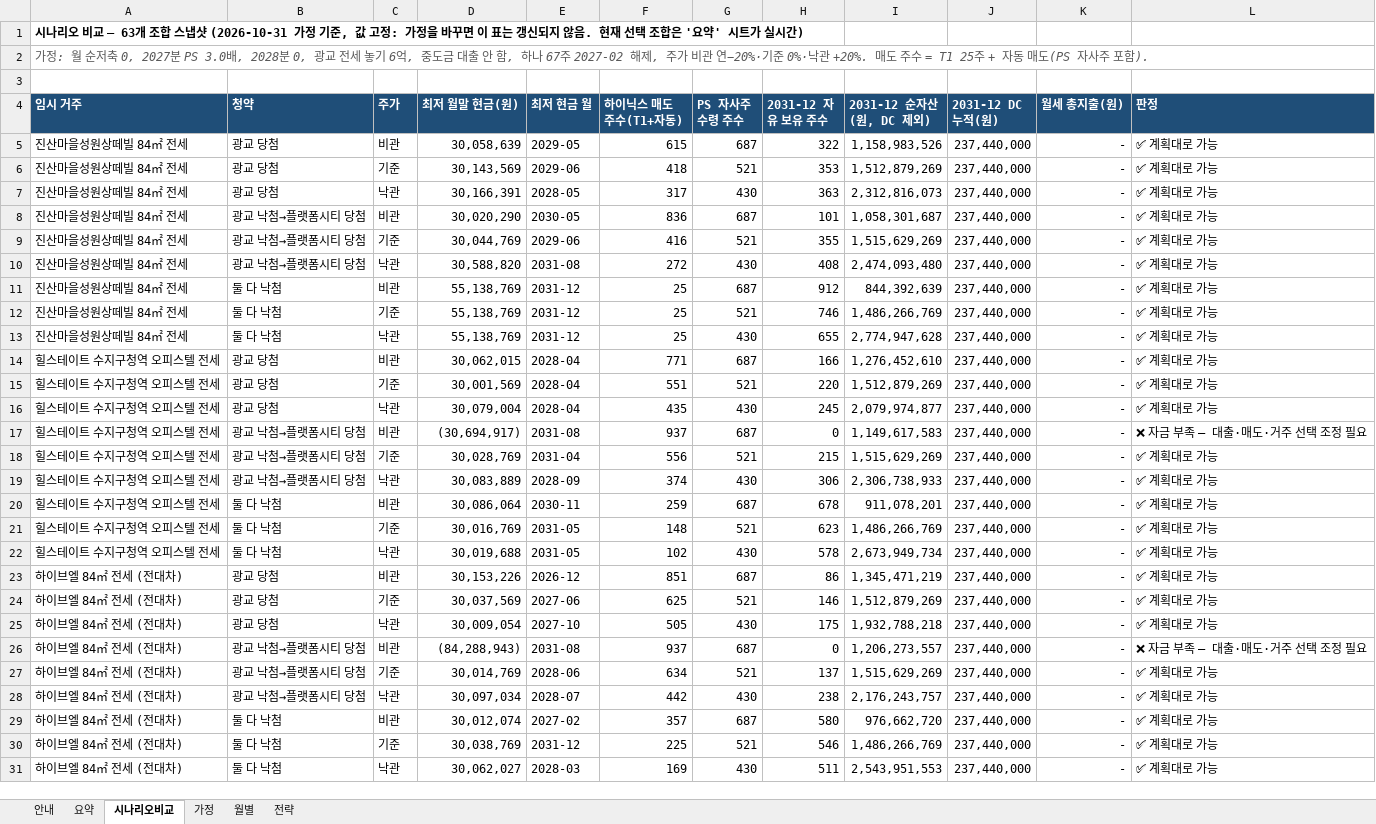
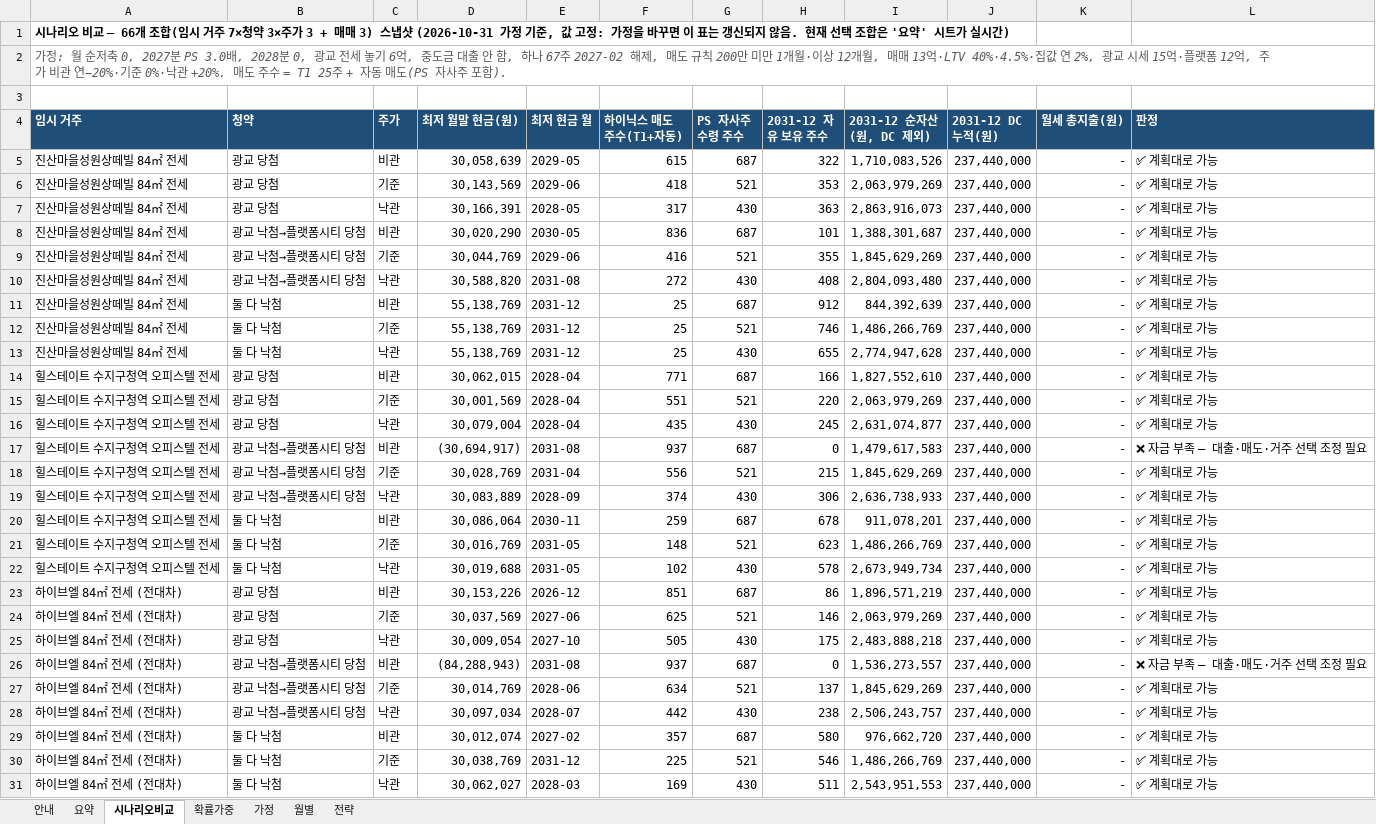
Before and after one commit to stevekoo-ai/Repo_name, an Excel workbook: report/housing/housing-cashflow-plan-2026-10-31.xlsx, sheet 시나리오비교, drawn as a sheet; only a part is shown; values as stored, in another font and other column widths than the file's, no borders; charts and pictures not drawn; the diff covers the shown part only; the diff names each change by its address in the sheet, - before the commit and + after, or states it on an @@ line.

```diff
--- a/report/housing/housing-cashflow-plan-2026-10-31.xlsx (sheet 시나리오비교)
+++ b/report/housing/housing-cashflow-plan-2026-10-31.xlsx (sheet 시나리오비교)
+sheet tab: 확률가중
-A1 (임시 거주): …비교 — 63개 조합 스냅샷…
+A1 (임시 거주): …비교 — 66개 조합(임시 거주 7×청약 3×주가 3 + 매매 3) 스냅샷…
-A2 (임시 거주): …2027-02 해제, 주가 비…
+A2 (임시 거주): …2027-02 해제, 매도 규칙 200만 미만 1개월·이상 12개월, 매매 13억·LTV 40%·4.5%·집값 연 2%, 광교 시세 15억·플랫폼 12억, 주가 비…
-I5 (2031-12 순자산(원, DC 제외)): 1,158,983,526
+I5 (2031-12 순자산(원, DC 제외)): 1,710,083,526
-I6 (2031-12 순자산(원, DC 제외)): 1,512,879,269
+I6 (2031-12 순자산(원, DC 제외)): 2,063,979,269
-I7 (2031-12 순자산(원, DC 제외)): 2,312,816,073
+I7 (2031-12 순자산(원, DC 제외)): 2,863,916,073
-I8 (2031-12 순자산(원, DC 제외)): 1,058,301,687
+I8 (2031-12 순자산(원, DC 제외)): 1,388,301,687
-I9 (2031-12 순자산(원, DC 제외)): 1,515,629,269
+I9 (2031-12 순자산(원, DC 제외)): 1,845,629,269
-I10 (2031-12 순자산(원, DC 제외)): 2,474,093,480
+I10 (2031-12 순자산(원, DC 제외)): 2,804,093,480
-I14 (2031-12 순자산(원, DC 제외)): 1,276,452,610
+I14 (2031-12 순자산(원, DC 제외)): 1,827,552,610
-I15 (2031-12 순자산(원, DC 제외)): 1,512,879,269
+I15 (2031-12 순자산(원, DC 제외)): 2,063,979,269
-I16 (2031-12 순자산(원, DC 제외)): 2,079,974,877
+I16 (2031-12 순자산(원, DC 제외)): 2,631,074,877
-I17 (2031-12 순자산(원, DC 제외)): 1,149,617,583
+I17 (2031-12 순자산(원, DC 제외)): 1,479,617,583
-I18 (2031-12 순자산(원, DC 제외)): 1,515,629,269
+I18 (2031-12 순자산(원, DC 제외)): 1,845,629,269
-I19 (2031-12 순자산(원, DC 제외)): 2,306,738,933
+I19 (2031-12 순자산(원, DC 제외)): 2,636,738,933
-I23 (2031-12 순자산(원, DC 제외)): 1,345,471,219
+I23 (2031-12 순자산(원, DC 제외)): 1,896,571,219
-I24 (2031-12 순자산(원, DC 제외)): 1,512,879,269
+I24 (2031-12 순자산(원, DC 제외)): 2,063,979,269
-I25 (2031-12 순자산(원, DC 제외)): 1,932,788,218
+I25 (2031-12 순자산(원, DC 제외)): 2,483,888,218
-I26 (2031-12 순자산(원, DC 제외)): 1,206,273,557
+I26 (2031-12 순자산(원, DC 제외)): 1,536,273,557
-I27 (2031-12 순자산(원, DC 제외)): 1,515,629,269
+I27 (2031-12 순자산(원, DC 제외)): 1,845,629,269
-I28 (2031-12 순자산(원, DC 제외)): 2,176,243,757
+I28 (2031-12 순자산(원, DC 제외)): 2,506,243,757
```
Also changed, not shown: 3 added rows and 24 edited cells elsewhere in this sheet, sheet 월별, sheet 가정, sheet 요약, formulas that keep their value, 5 other files.
